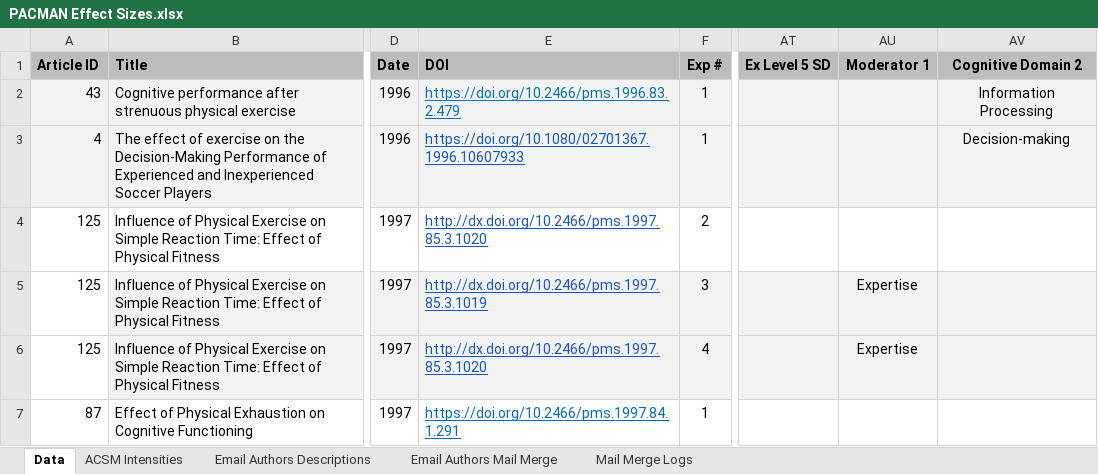
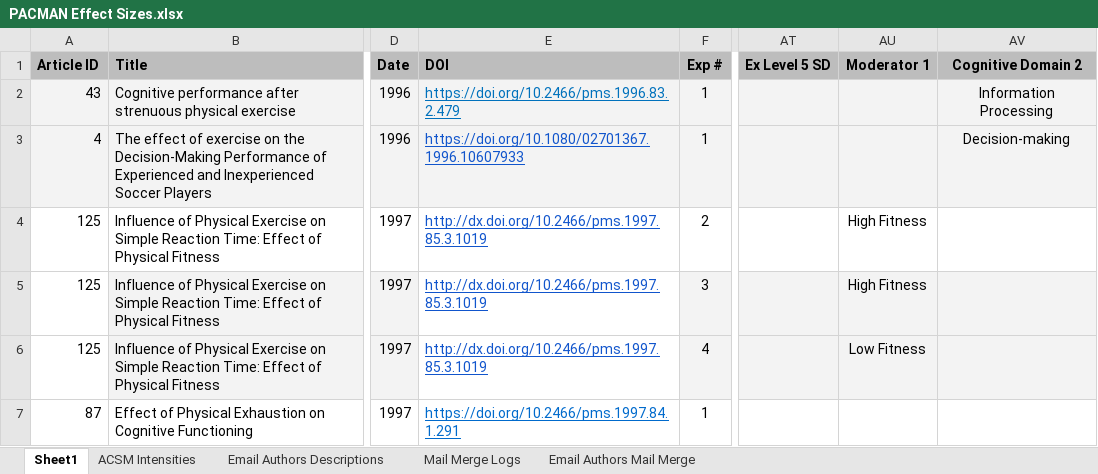
Before and after one commit to jggarrett23/PACMAn, an Excel workbook: Data/PACMAN Effect Sizes.xlsx, sheet Sheet1, drawn as a sheet; only a part is shown, gaps mark what is left out; values as stored, in another font and other column widths than the file's, no borders; charts and pictures not drawn; the diff covers the shown part only; the diff names each change by its address in the sheet, - before the commit and + after, or states it on an @@ line.

Commit message:
cleaned effect sizes

```diff
--- a/Data/PACMAN Effect Sizes.xlsx (sheet Sheet1)
+++ b/Data/PACMAN Effect Sizes.xlsx (sheet Sheet1)
-sheet tab: Data
+sheet tab: Sheet1
@@ sheet tab order changed: Sheet1 | ACSM Intensities | Email Authors Descriptions | Mail Merge Logs | Email Authors Mail Merge @@
-E4: http://dx.doi.org/10.2466/pms.1997.85.3.1020
+E4: http://dx.doi.org/10.2466/pms.1997.85.3.1019
-AU4: (empty)
+AU4: High Fitness
-E5:E6 fill: #F3F3F3
+E5:E6 fill: none
-AU5: Expertise
+AU5: High Fitness
-E6: http://dx.doi.org/10.2466/pms.1997.85.3.1020
+E6: http://dx.doi.org/10.2466/pms.1997.85.3.1019
-AU6: Expertise
+AU6: Low Fitness
```
Also changed, not shown: 11 edited cells and cell formats elsewhere in this sheet, sheet ACSM Intensities, sheet Email Authors Mail Merge, charts or pictures, 8 other files.
